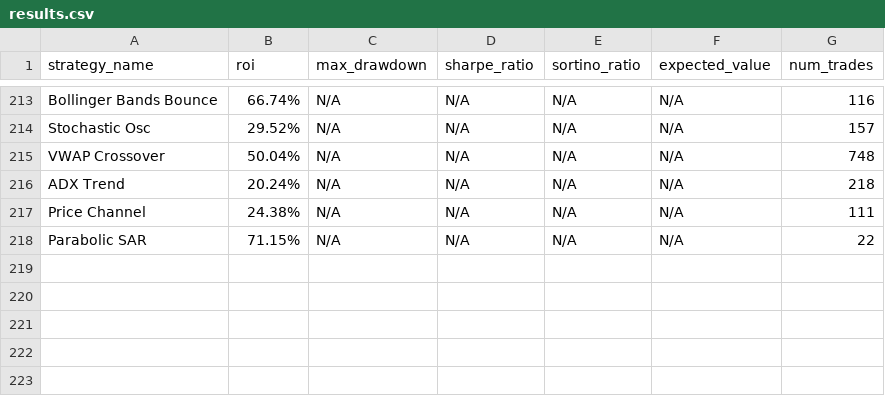
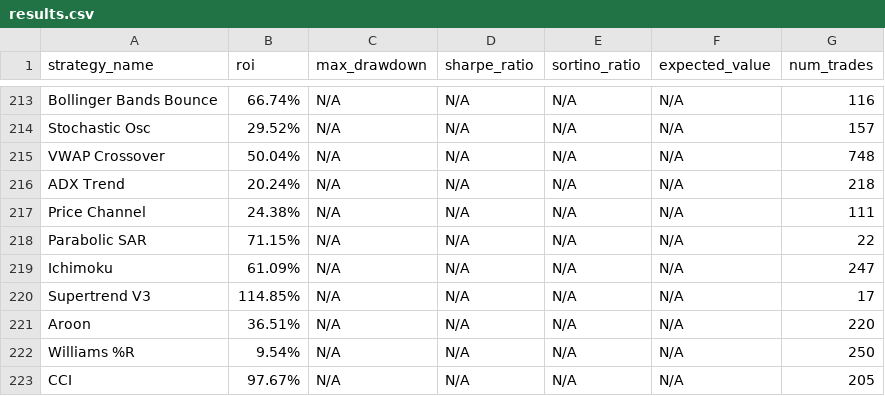
Before and after one commit to kirril803-dotcom/openclaw-backtests, a CSV file: results.csv, drawn as a sheet; only a part is shown, gaps mark what is left out; the diff names each change by its address in the sheet, - before the commit and + after, or states it on an @@ line.

Commit message:
Add Ichimoku, Supertrend V3, Aroon, Williams %R, CCI strategies

```diff
--- a/results.csv
+++ b/results.csv
+row 219: Ichimoku | 61.09% | N/A | N/A | N/A | N/A | 247
+row 220: Supertrend V3 | 114.85% | N/A | N/A | N/A | N/A | 17
+row 221: Aroon | 36.51% | N/A | N/A | N/A | N/A | 220
+row 222: Williams %R | 9.54% | N/A | N/A | N/A | N/A | 250
+row 223: CCI | 97.67% | N/A | N/A | N/A | N/A | 205
```
Also changed, not shown: 5 other files.
